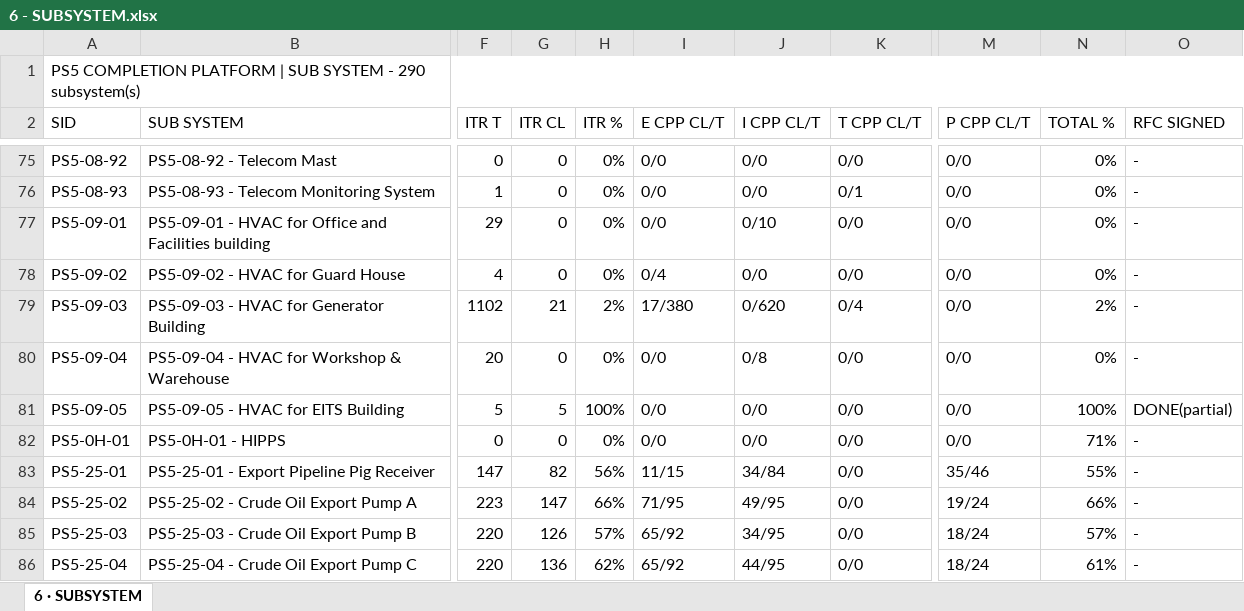
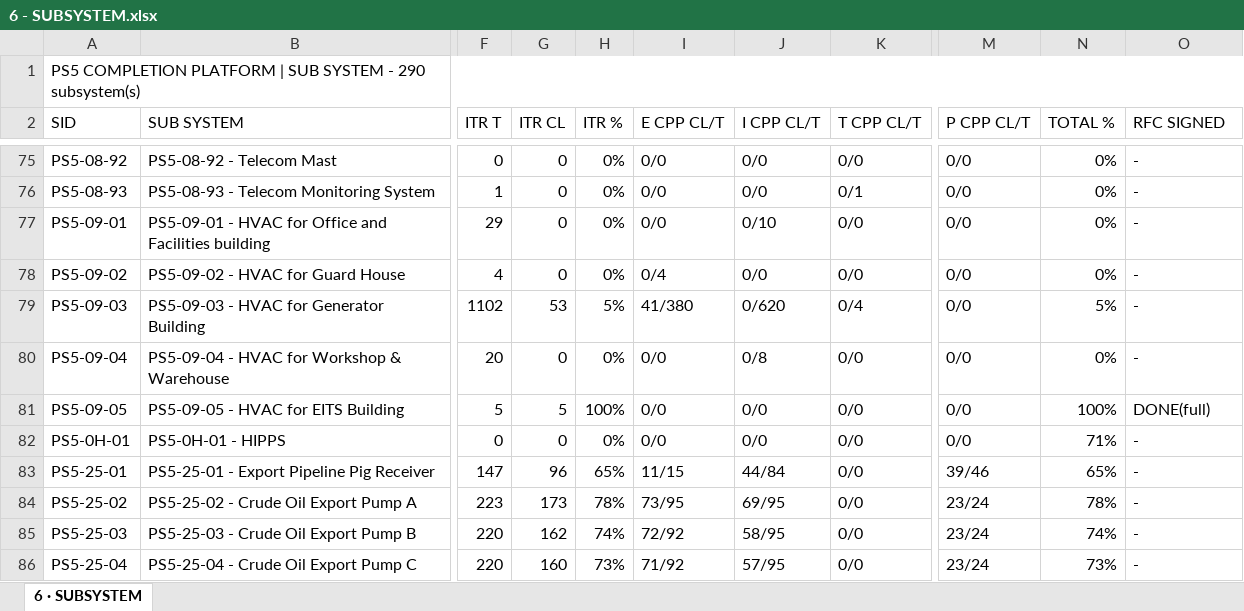
Before and after one commit to Mohamedgawad1/PS5-COMPLETION-PLATFORM, an Excel workbook: EXCEL/6 - SUBSYSTEM.xlsx, sheet 6 · SUBSYSTEM, drawn as a sheet; only a part is shown, gaps mark what is left out; values as stored, in another font and other column widths than the file's, no cell formats; the diff covers the shown part only; the diff names each change by its address in the sheet, - before the commit and + after, or states it on an @@ line.

```diff
--- a/EXCEL/6 - SUBSYSTEM.xlsx (sheet 6 · SUBSYSTEM)
+++ b/EXCEL/6 - SUBSYSTEM.xlsx (sheet 6 · SUBSYSTEM)
-G79 (ITR CL): 21
+G79 (ITR CL): 53
-H79 (ITR %): 2%
+H79 (ITR %): 5%
-I79 (E CPP CL/T): 17/380
+I79 (E CPP CL/T): 41/380
-N79 (TOTAL %): 2%
+N79 (TOTAL %): 5%
-O81 (RFC SIGNED): DONE(partial)
+O81 (RFC SIGNED): DONE(full)
-G83 (ITR CL): 82
+G83 (ITR CL): 96
-H83 (ITR %): 56%
+H83 (ITR %): 65%
-J83 (I CPP CL/T): 34/84
+J83 (I CPP CL/T): 44/84
-M83 (P CPP CL/T): 35/46
+M83 (P CPP CL/T): 39/46
-N83 (TOTAL %): 55%
+N83 (TOTAL %): 65%
-G84 (ITR CL): 147
+G84 (ITR CL): 173
-H84 (ITR %): 66%
+H84 (ITR %): 78%
-I84 (E CPP CL/T): 71/95
+I84 (E CPP CL/T): 73/95
-J84 (I CPP CL/T): 49/95
+J84 (I CPP CL/T): 69/95
-M84 (P CPP CL/T): 19/24
+M84 (P CPP CL/T): 23/24
-N84 (TOTAL %): 66%
+N84 (TOTAL %): 78%
-G85 (ITR CL): 126
+G85 (ITR CL): 162
-H85 (ITR %): 57%
+H85 (ITR %): 74%
-I85 (E CPP CL/T): 65/92
+I85 (E CPP CL/T): 72/92
-J85 (I CPP CL/T): 34/95
+J85 (I CPP CL/T): 58/95
-M85:M86 (P CPP CL/T): 18/24
+M85:M86 (P CPP CL/T): 23/24
-N85 (TOTAL %): 57%
+N85 (TOTAL %): 74%
-G86 (ITR CL): 136
+G86 (ITR CL): 160
-H86 (ITR %): 62%
+H86 (ITR %): 73%
-I86 (E CPP CL/T): 65/92
+I86 (E CPP CL/T): 71/92
-J86 (I CPP CL/T): 44/95
+J86 (I CPP CL/T): 57/95
-N86 (TOTAL %): 61%
+N86 (TOTAL %): 73%
```
Also changed, not shown: 674 edited cells elsewhere in this sheet, cell formats, EXCEL/2 - RFC PROGRESS.xlsx, EXCEL/3 - BLOCKING-REMARKS.xlsx, 9 other files.
